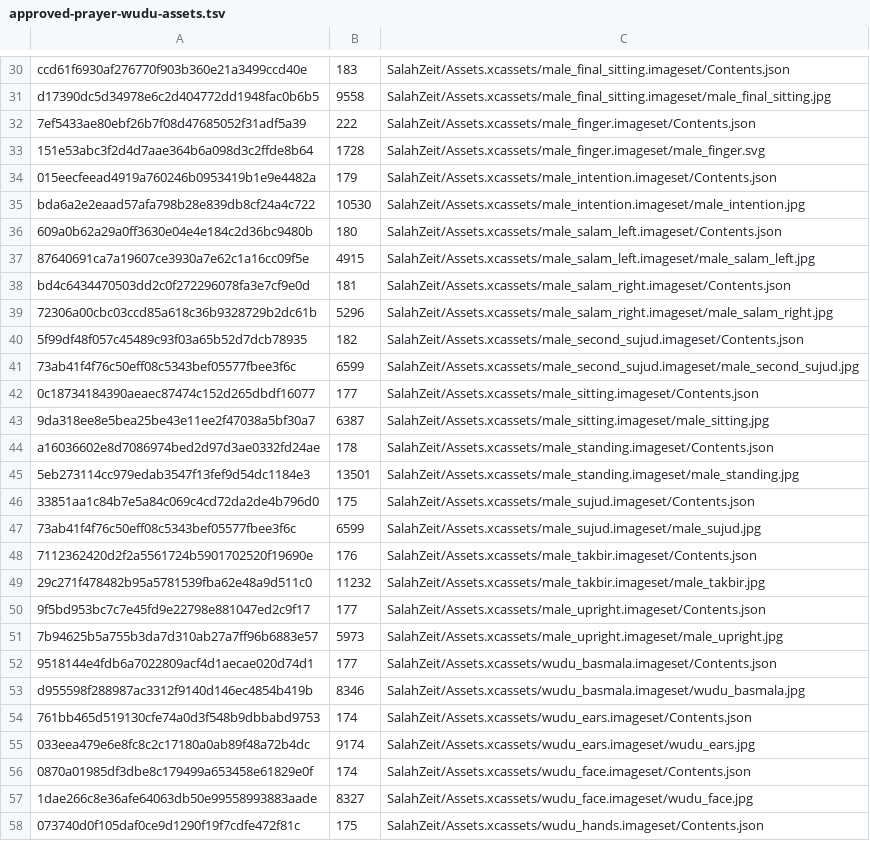
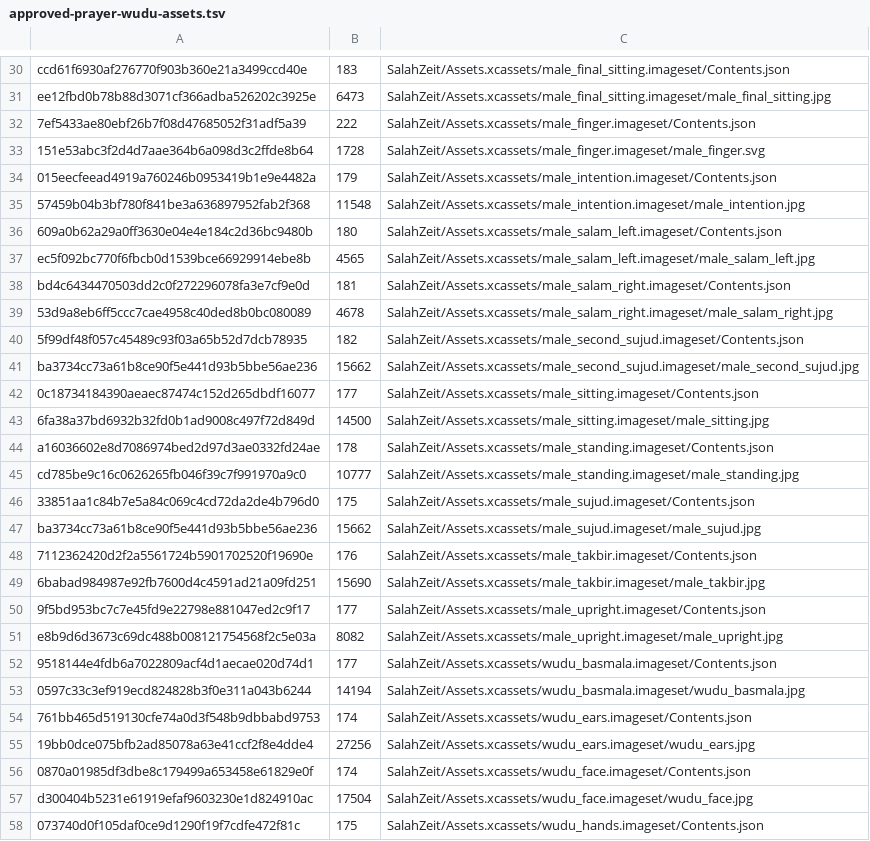
Before and after one commit to Achmed06/SalahPath-iOS, a TSV file: qa/approved-prayer-wudu-assets.tsv, drawn as a sheet; only a part is shown, gaps mark what is left out; the diff covers the shown part only; the diff names each change by its address in the sheet, - before the commit and + after, or states it on an @@ line.

```diff
--- a/qa/approved-prayer-wudu-assets.tsv
+++ b/qa/approved-prayer-wudu-assets.tsv
-A31: d17390dc5d34978e6c2d404772dd1948fac0b6b5
+A31: ee12fbd0b78b88d3071cf366adba526202c3925e
-B31: 9558
+B31: 6473
-A35: bda6a2e2eaad57afa798b28e839db8cf24a4c722
+A35: 57459b04b3bf780f841be3a636897952fab2f368
-B35: 10530
+B35: 11548
-A37: 87640691ca7a19607ce3930a7e62c1a16cc09f5e
+A37: ec5f092bc770f6fbcb0d1539bce66929914ebe8b
-B37: 4915
+B37: 4565
-A39: 72306a00cbc03ccd85a618c36b9328729b2dc61b
+A39: 53d9a8eb6ff5ccc7cae4958c40ded8b0bc080089
-B39: 5296
+B39: 4678
-A41: 73ab41f4f76c50eff08c5343bef05577fbee3f6c
+A41: ba3734cc73a61b8ce90f5e441d93b5bbe56ae236
-B41: 6599
+B41: 15662
-A43: 9da318ee8e5bea25be43e11ee2f47038a5bf30a7
+A43: 6fa38a37bd6932b32fd0b1ad9008c497f72d849d
-B43: 6387
+B43: 14500
-A45: 5eb273114cc979edab3547f13fef9d54dc1184e3
+A45: cd785be9c16c0626265fb046f39c7f991970a9c0
-B45: 13501
+B45: 10777
-A47: 73ab41f4f76c50eff08c5343bef05577fbee3f6c
+A47: ba3734cc73a61b8ce90f5e441d93b5bbe56ae236
-B47: 6599
+B47: 15662
-A49: 29c271f478482b95a5781539fba62e48a9d511c0
+A49: 6babad984987e92fb7600d4c4591ad21a09fd251
-B49: 11232
+B49: 15690
-A51: 7b94625b5a755b3da7d310ab27a7ff96b6883e57
+A51: e8b9d6d3673c69dc488b008121754568f2c5e03a
-B51: 5973
+B51: 8082
-A53: d955598f288987ac3312f9140d146ec4854b419b
+A53: 0597c33c3ef919ecd824828b3f0e311a043b6244
-B53: 8346
+B53: 14194
-A55: 033eea479e6e8fc8c2c17180a0ab89f48a72b4dc
+A55: 19bb0dce075bfb2ad85078a63e41ccf2f8e4dde4
-B55: 9174
+B55: 27256
-A57: 1dae266c8e36afe64063db50e99558993883aade
+A57: d300404b5231e61919efaf9603230e1d824910ac
-B57: 8327
+B57: 17504
```
Also changed, not shown: 45 edited cells elsewhere in this file, 35 other files.
